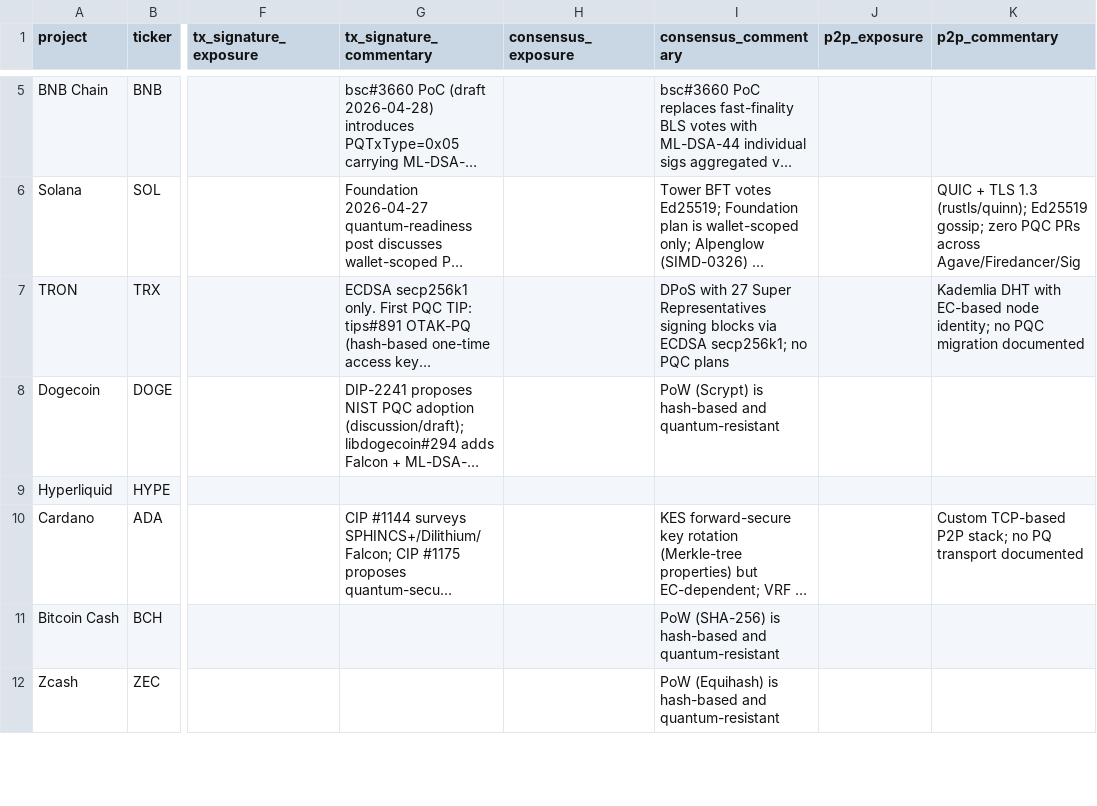
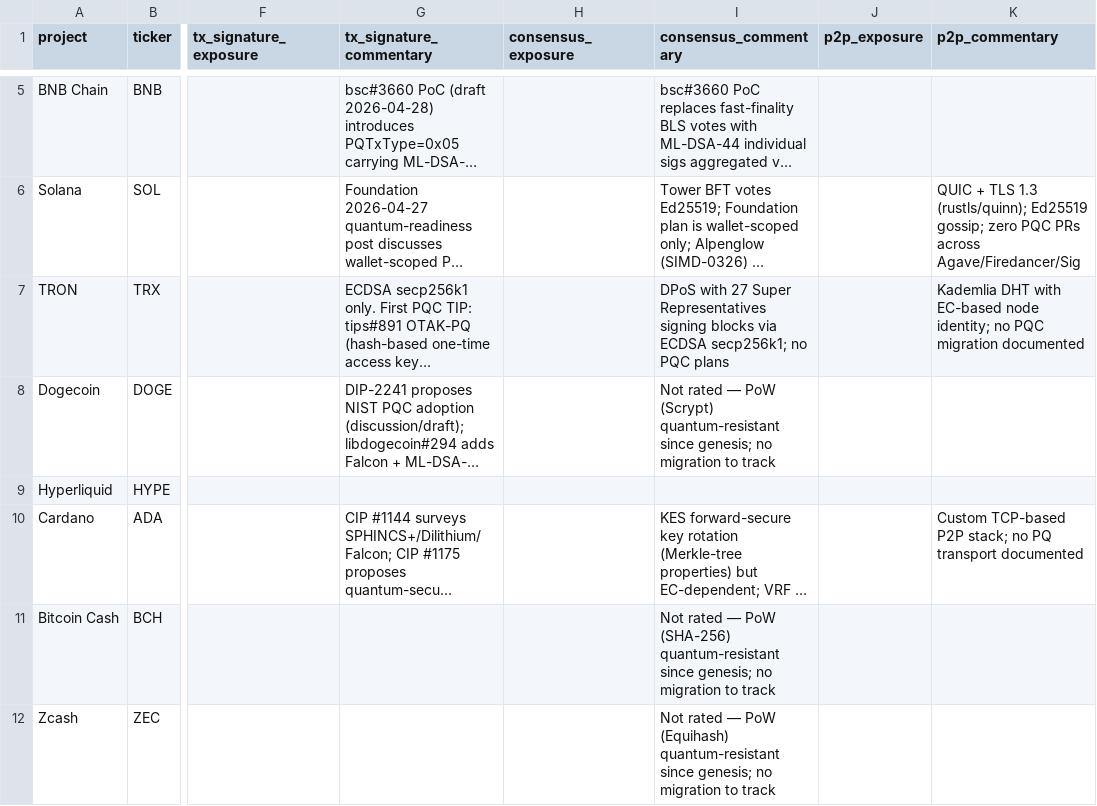
Before and after one commit to tectonic-labs/quantum-tracker-data, a CSV file: chains_commentary.csv, drawn as a sheet; only a part is shown, gaps mark what is left out; long unchanged cells end in …; the diff covers the shown part only; the diff names each change by its address in the sheet, - before the commit and + after, or states it on an @@ line.

Commit message:
feat: migration-only editorial policy
- PoW hash-based consensus: ✅ → N/A (quantum-resistant since genesis, no migration to track)
- Remove 9 PQC-from-genesis chains from public data (QRL, Cellframe, QANplatform, Mochimo, Abelian, Naoris, Asentum, Quip, QuStream)
- Decred consensus: ✅ → ❌ (hybrid PoW/PoS; PoS Ed25519 voting is EC-exposed)
- XX Network: reclassified from PQC-native to plain L1
- Update public reports for all affected chains

```diff
--- a/chains_commentary.csv
+++ b/chains_commentary.csv
-I8 (consensus_commentary): PoW (Scrypt) is hash-based and quantum-resistant
+I8 (consensus_commentary): Not rated — PoW (Scrypt) quantum-resistant since genesis; no migration to track
-I11 (consensus_commentary): PoW (SHA-256) is hash-based and quantum-resistant
+I11 (consensus_commentary): Not rated — PoW (SHA-256) quantum-resistant since genesis; no migration to track
-I12 (consensus_commentary): PoW (Equihash) is hash-based and quantum-resistant
+I12 (consensus_commentary): Not rated — PoW (Equihash) quantum-resistant since genesis; no migration to track
```
Also changed, not shown: 8 removed rows and 13 edited cells elsewhere in this file, chains.csv, 25 other files.
